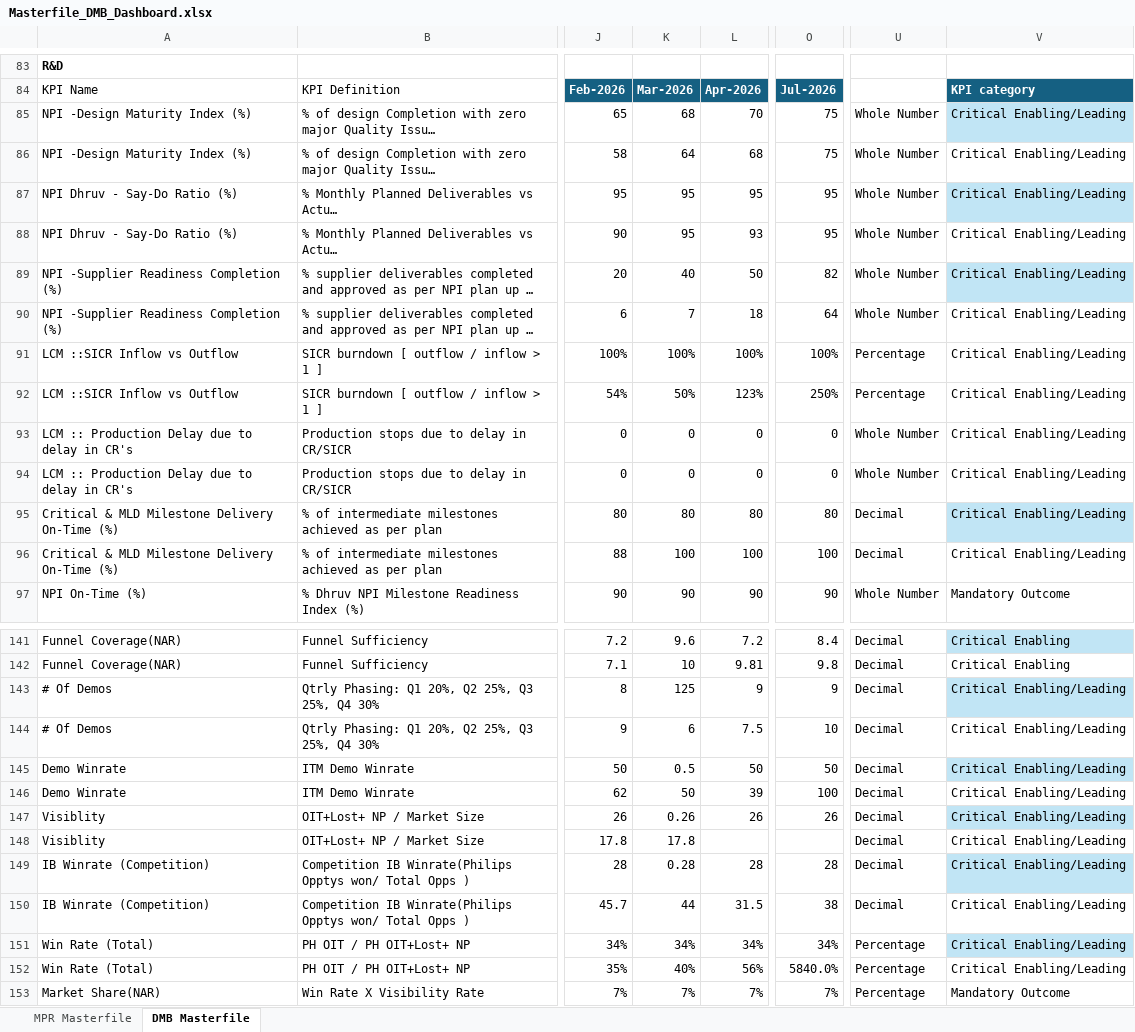
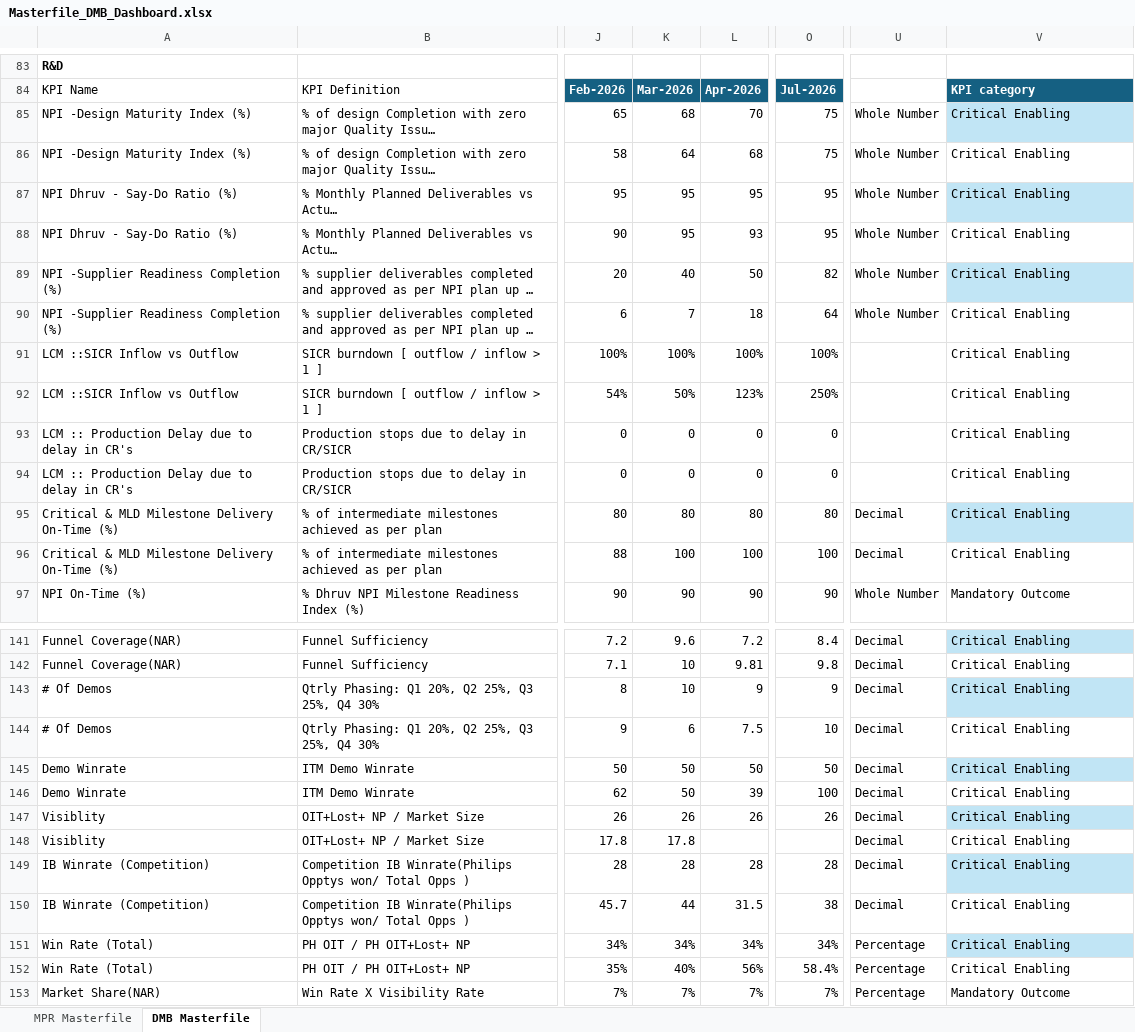
Before and after one commit to pratibha131/DMB-Dashboard, an Excel workbook: data/Masterfile_DMB_Dashboard.xlsx, sheet DMB Masterfile, drawn as a sheet; only a part is shown, gaps mark what is left out; long unchanged cells end in …; values as stored, in another font and other column widths than the file's, no borders; table styles not drawn; the diff covers the shown part only; the diff names each change by its address in the sheet, - before the commit and + after, or states it on an @@ line.

Commit message:
Auto-sync Masterfile_DMB_Dashboard.xlsx from SharePoint via live sync [skip ci]

```diff
--- a/data/Masterfile_DMB_Dashboard.xlsx (sheet DMB Masterfile)
+++ b/data/Masterfile_DMB_Dashboard.xlsx (sheet DMB Masterfile)
-V85:V96: Critical Enabling/Leading
+V85:V96: Critical Enabling
-U91:U92: Percentage
+U91:U92: (empty)
-U93:U94: Whole Number
+U93:U94: (empty)
-K143: 125
+K143: 10
-V143:V152: Critical Enabling/Leading
+V143:V152: Critical Enabling
-K145: 0.5
+K145: 50
-K147: 0.26
+K147: 26
-K149: 0.28
+K149: 28
-O152: 5840.0%
+O152: 58.4%
```
Also changed, not shown: 85 edited cells elsewhere in this sheet, sheet MPR Masterfile, hidden cells.
